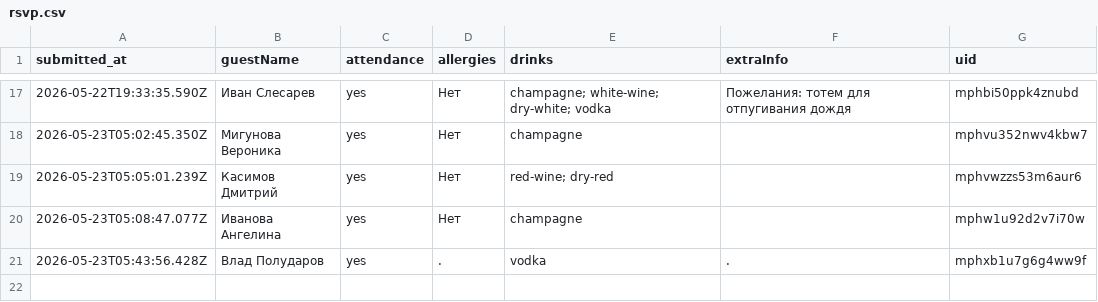
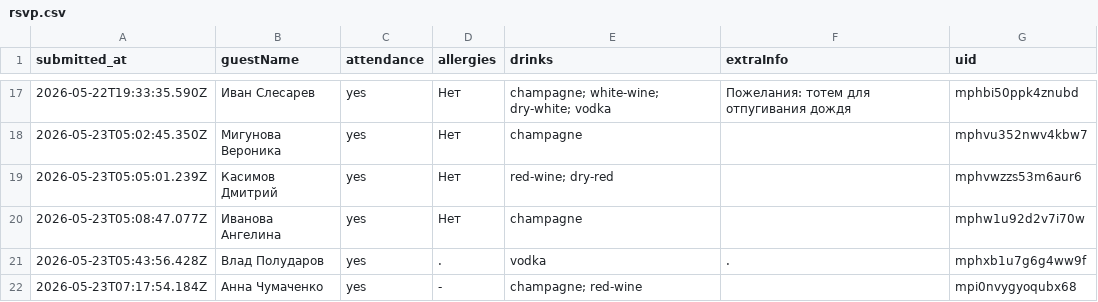
Before and after one commit to ge1saga/Sergey_Elya_Wedding, a CSV file: rsvp.csv, drawn as a sheet; only a part is shown, gaps mark what is left out; the diff names each change by its address in the sheet, - before the commit and + after, or states it on an @@ line.

Commit message:
RSVP: 2026-05-23T07:17:57.216Z

```diff
--- a/rsvp.csv
+++ b/rsvp.csv
+row 22: 2026-05-23T07:17:54.184Z | Анна Чумаченко | yes | - | champagne; red-wine |  | mpi0nvygyoqubx68
```
